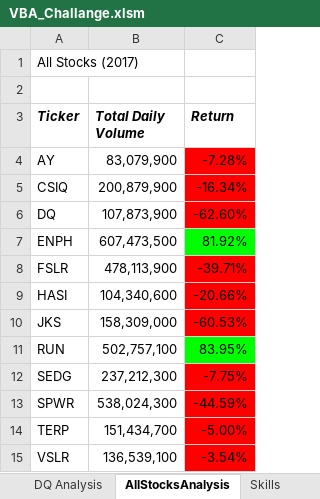
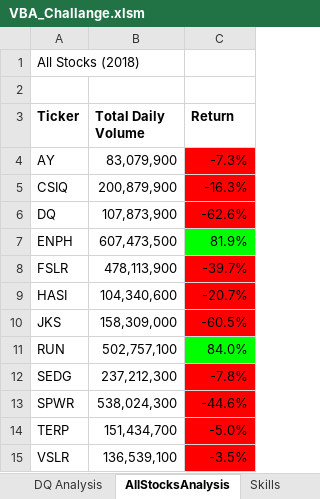
Before and after one commit to calvogeorge/VBA_Challenge, an Excel workbook: VBA_Challange.xlsm, sheet AllStocksAnalysis, drawn as a sheet; values as stored, in another font and other column widths than the file's, no borders; charts and pictures not drawn; the diff names each change by its address in the sheet, - before the commit and + after, or states it on an @@ line.

Commit message:
Update VBA_Challange.xlsm

```diff
--- a/VBA_Challange.xlsm (sheet AllStocksAnalysis)
+++ b/VBA_Challange.xlsm (sheet AllStocksAnalysis)
-A1 (Ticker): All Stocks (2017)
+A1 (Ticker): All Stocks (2018)
-A3:C3 italic: on
+A3:C3 italic: off
-C4 (Return): -7.28%
+C4 (Return): -7.3%
-C5 (Return): -16.34%
+C5 (Return): -16.3%
-C6 (Return): -62.60%
+C6 (Return): -62.6%
-C7 (Return): 81.92%
+C7 (Return): 81.9%
-C8 (Return): -39.71%
+C8 (Return): -39.7%
-C9 (Return): -20.66%
+C9 (Return): -20.7%
-C10 (Return): -60.53%
+C10 (Return): -60.5%
-C11 (Return): 83.95%
+C11 (Return): 84.0%
-C12 (Return): -7.75%
+C12 (Return): -7.8%
-C13 (Return): -44.59%
+C13 (Return): -44.6%
-C14 (Return): -5.00%
+C14 (Return): -5.0%
-C15 (Return): -3.54%
+C15 (Return): -3.5%
```
Also changed, not shown: charts or pictures.
